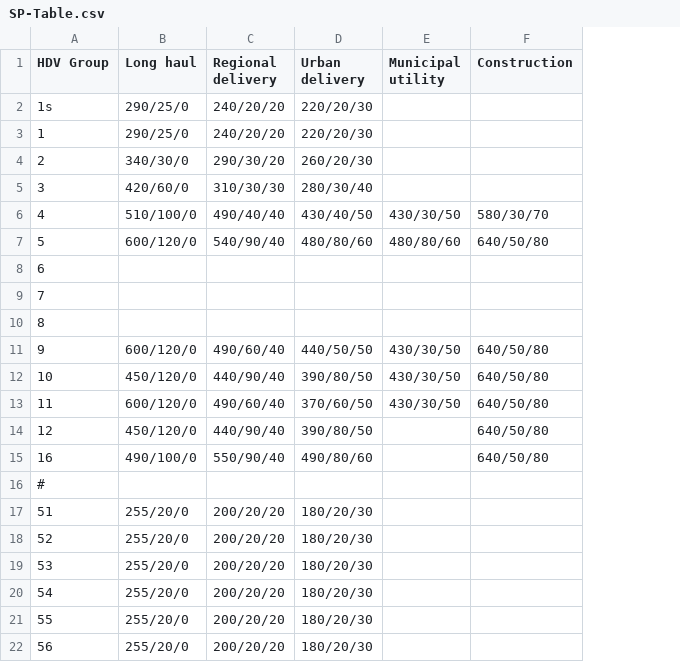
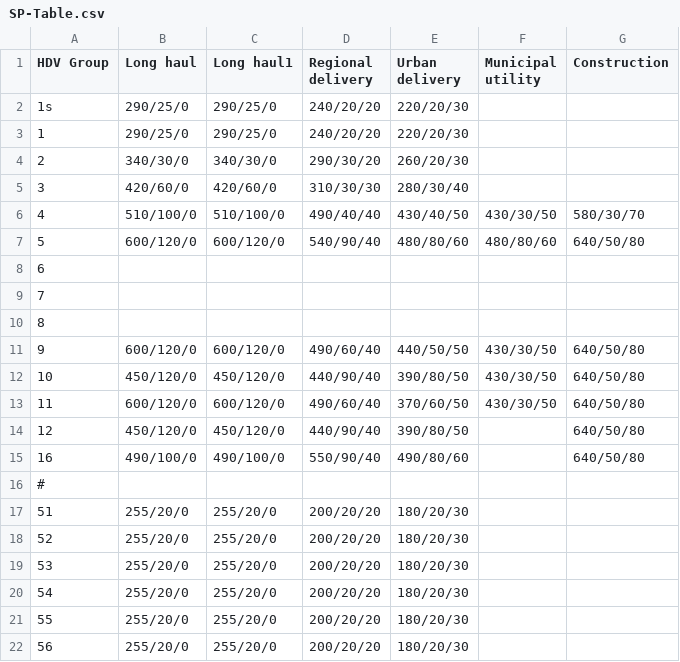
Before and after one commit to tanawadeatharva/BharatVECTO, a CSV file: VectoCore/VectoCore/Resources/Declaration/VAUX/SP-Table.csv, drawn as a sheet; the diff names each change by its address in the sheet, - before the commit and + after, or states it on an @@ line.

```diff
--- a/VectoCore/VectoCore/Resources/Declaration/VAUX/SP-Table.csv
+++ b/VectoCore/VectoCore/Resources/Declaration/VAUX/SP-Table.csv
+column C (Long haul1), rows 2-22: 290/25/0 | 290/25/0 | 340/30/0 | 420/60/0 | 510/100/0 | 600/120/0 |  |  |  | 600/120/0 | 450/120/0 | 600/120/0 | 450/120/0 | 490/100/0 |  | 255/20/0 | 255/20/0 | 255/20/0 | 255/20/0 | 255/20/0 | 255/20/0
```
Also changed, not shown: 13 other files.
